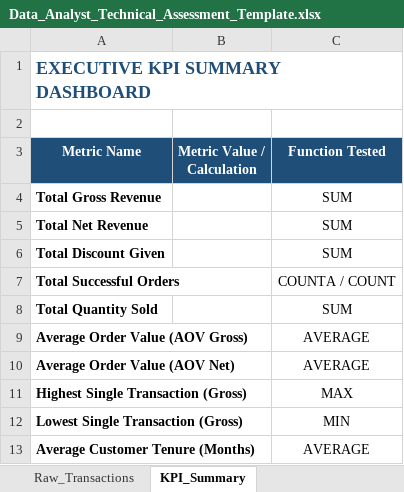
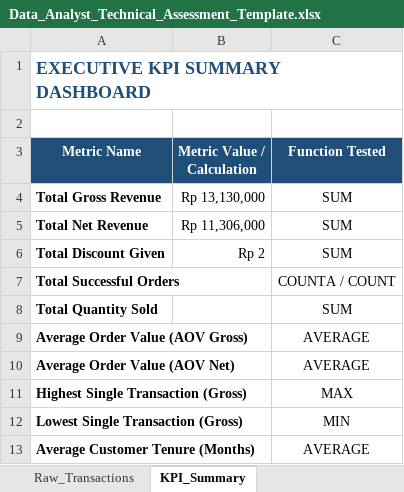
Before and after one commit to Hernandizz/Data_Analyst_Roadmap, an Excel workbook: Exam/Excel/assessment_project/Data_Analyst_Technical_Assessment_Template.xlsx, sheet KPI_Summary, drawn as a sheet; values as stored, in another font and other column widths than the file's, no borders; the diff names each change by its address in the sheet, - before the commit and + after, or states it on an @@ line.

```diff
--- a/Exam/Excel/assessment_project/Data_Analyst_Technical_Assessment_Template.xlsx (sheet KPI_Summary)
+++ b/Exam/Excel/assessment_project/Data_Analyst_Technical_Assessment_Template.xlsx (sheet KPI_Summary)
-B4 (Metric Value / Calculation): (empty)
+B4 (Metric Value / Calculation): Rp 13,130,000
-B5 (Metric Value / Calculation): (empty)
+B5 (Metric Value / Calculation): Rp 11,306,000
-B6 (Metric Value / Calculation): (empty)
+B6 (Metric Value / Calculation): Rp 2
```
Also changed, not shown: sheet Raw_Transactions.
